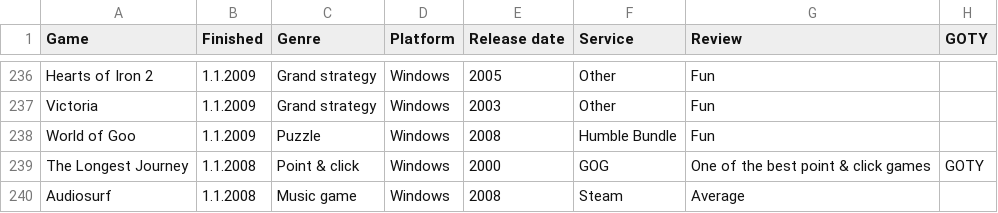
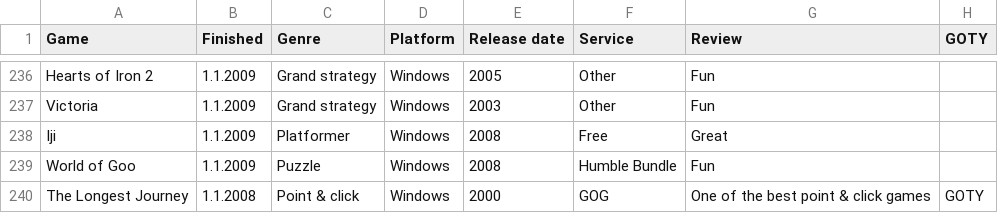
Before and after one commit to SirDifferential/games-played, a CSV file: games-played.csv, drawn as a sheet; only a part is shown, gaps mark what is left out; the shorter side is filled out with more unchanged rows; the diff names each change by its address in the sheet, - before the commit and + after, or states it on an @@ line.

Commit message:
add iji

```diff
--- a/games-played.csv
+++ b/games-played.csv
+row 238: Iji | 1.1.2009 | Platformer | Windows | 2008 | Free | Great
```
